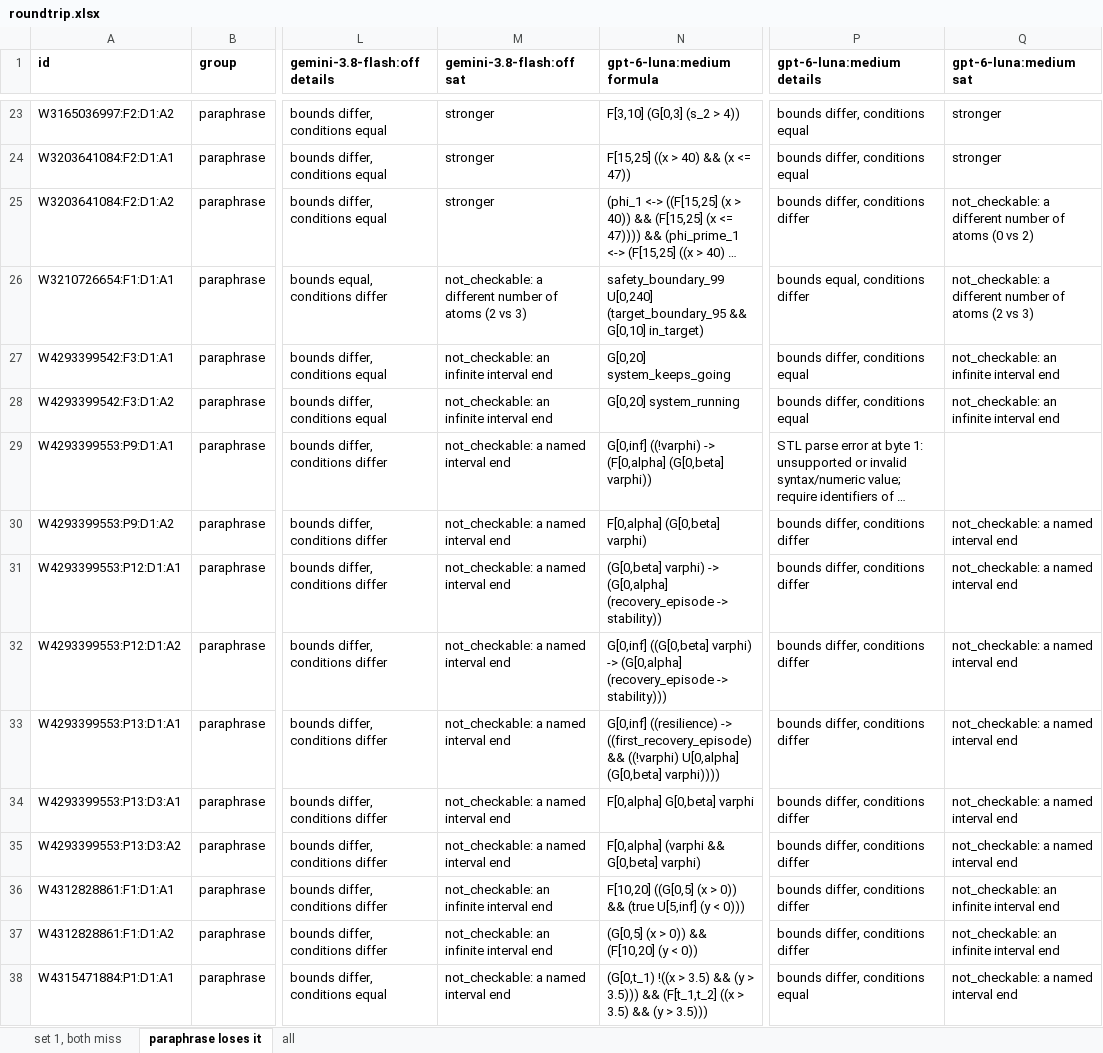
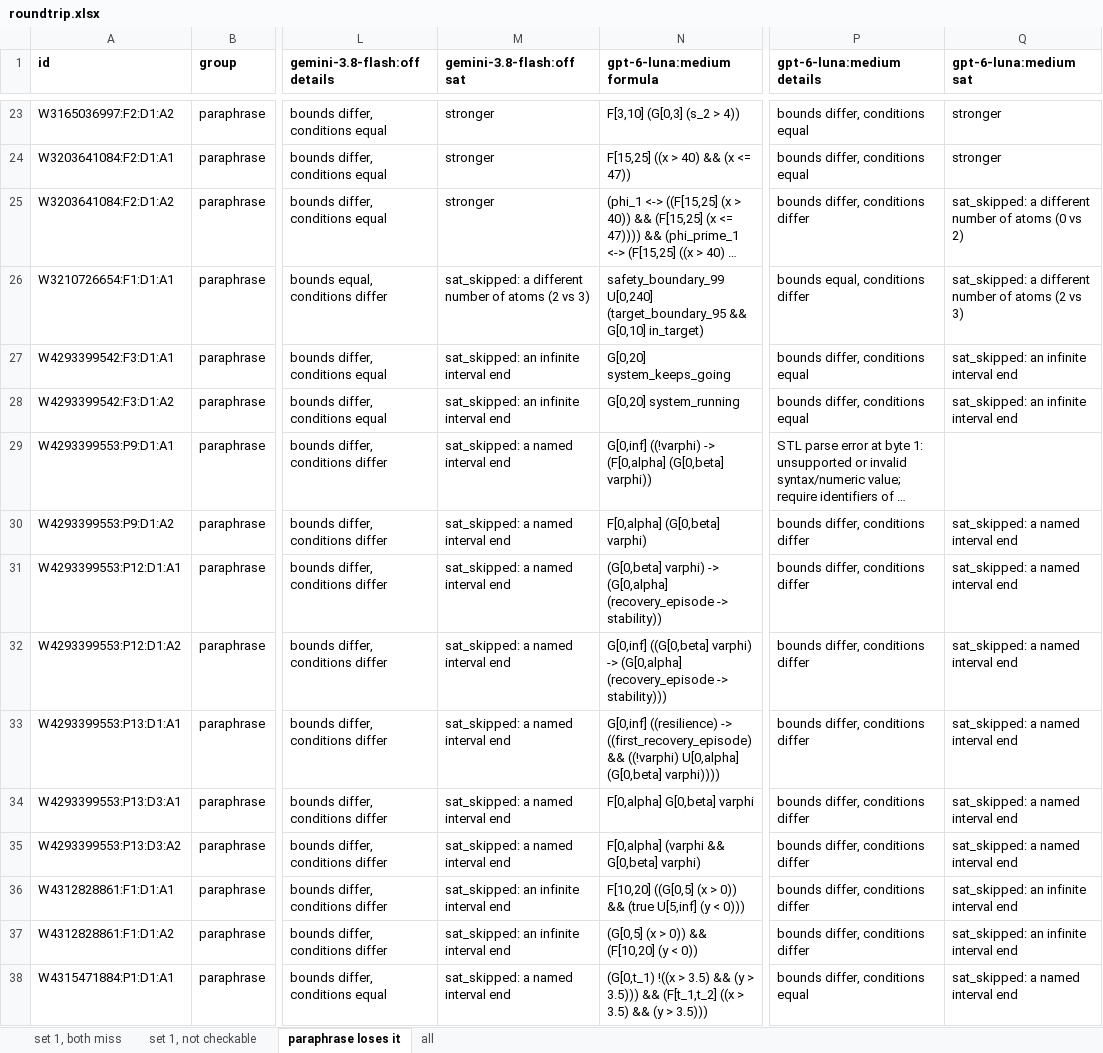
Before and after one commit to fedef2000/STL-dataset-builder, an Excel workbook: data/dataset/roundtrip/roundtrip.xlsx, sheet paraphrase loses it, drawn as a sheet; only a part is shown, gaps mark what is left out; long unchanged cells end in …; values as stored, in another font and other column widths than the file's, no borders; the diff covers the shown part only; the diff names each change by its address in the sheet, - before the commit and + after, or states it on an @@ line.

```diff
--- a/data/dataset/roundtrip/roundtrip.xlsx (sheet paraphrase loses it)
+++ b/data/dataset/roundtrip/roundtrip.xlsx (sheet paraphrase loses it)
+sheet tab: set 1, not checkable
-Q25 (gpt-6-luna:medium sat): not_checkable: a different…
+Q25 (gpt-6-luna:medium sat): sat_skipped: a different…
-M26 (gemini-3.8-flash:off sat): not_checkable: a different…
+M26 (gemini-3.8-flash:off sat): sat_skipped: a different…
-Q26 (gpt-6-luna:medium sat): not_checkable: a different…
+Q26 (gpt-6-luna:medium sat): sat_skipped: a different…
-M27:M28 (gemini-3.8-flash:off sat): not_checkable: an infinite interval end
+M27:M28 (gemini-3.8-flash:off sat): sat_skipped: an infinite interval end
-Q27:Q28 (gpt-6-luna:medium sat): not_checkable: an infinite interval end
+Q27:Q28 (gpt-6-luna:medium sat): sat_skipped: an infinite interval end
-M29:M35 (gemini-3.8-flash:off sat): not_checkable: a named interval end
+M29:M35 (gemini-3.8-flash:off sat): sat_skipped: a named interval end
-Q30:Q35 (gpt-6-luna:medium sat): not_checkable: a named interval end
+Q30:Q35 (gpt-6-luna:medium sat): sat_skipped: a named interval end
-M36:M37 (gemini-3.8-flash:off sat): not_checkable: an infinite interval end
+M36:M37 (gemini-3.8-flash:off sat): sat_skipped: an infinite interval end
-Q36:Q37 (gpt-6-luna:medium sat): not_checkable: an infinite interval end
+Q36:Q37 (gpt-6-luna:medium sat): sat_skipped: an infinite interval end
-M38 (gemini-3.8-flash:off sat): not_checkable: a named interval end
+M38 (gemini-3.8-flash:off sat): sat_skipped: a named interval end
-Q38 (gpt-6-luna:medium sat): not_checkable: a named interval end
+Q38 (gpt-6-luna:medium sat): sat_skipped: a named interval end
```
Also changed, not shown: 56 edited cells elsewhere in this sheet, sheet all, sheet set 1, both miss, data/dataset/set_1/pairs1.xlsx, 2 other files.
